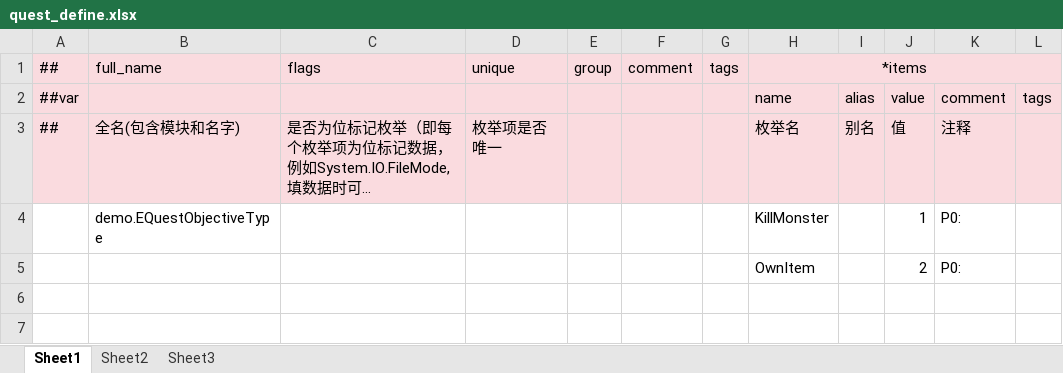
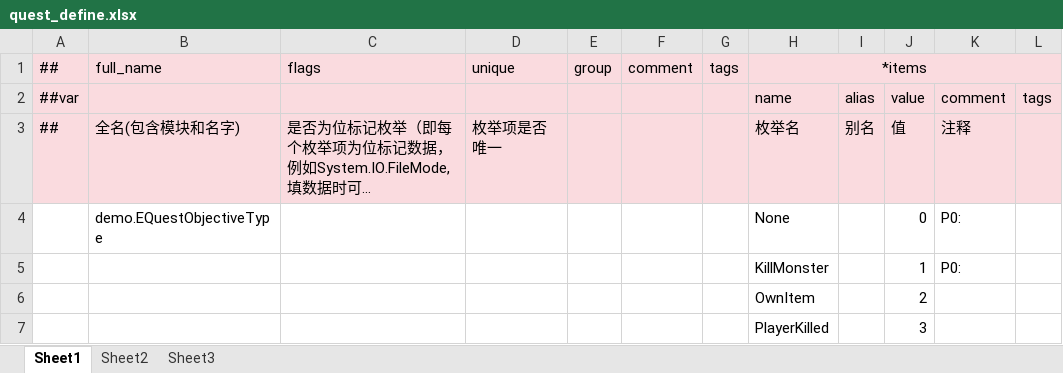
Before and after one commit to nmbswls/FkSucProj, an Excel workbook: Config/Datas/quest_define.xlsx, sheet Sheet1, drawn as a sheet; long unchanged cells end in …; values as stored, in another font and other column widths than the file's, no borders; addresses are those after the commit; the diff names each change by its address in the sheet, - before the commit and + after, or states it on an @@ line.

```diff
--- a/Config/Datas/quest_define.xlsx (sheet Sheet1)
+++ b/Config/Datas/quest_define.xlsx (sheet Sheet1)
+row 4:  | demo.EQuestObjectiveType |  |  |  |  |  | None |  | 0 | P0:
-B5: demo.EQuestObjectiveType
+B5: (empty)
-K6: P0:
+K6: (empty)
+row 7:  |  |  |  |  |  |  | PlayerKilled |  | 3
```
Also changed, not shown: Config/Datas/quests.xlsx, 27 other files.
